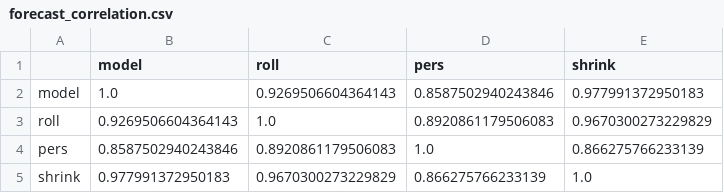
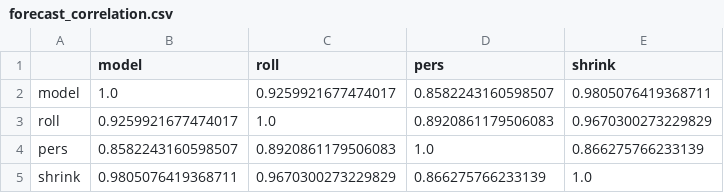
Before and after one commit to gigichen880/26W_M279, a CSV file: results/regime_covariance/figs/statistical_comparison/forecast_correlation.csv, drawn as a sheet.

Commit message:
updated results

```diff
--- a/results/regime_covariance/figs/statistical_comparison/forecast_correlation.csv
+++ b/results/regime_covariance/figs/statistical_comparison/forecast_correlation.csv
@@ -1,5 +1,5 @@
 ,model,roll,pers,shrink
-model,1.0,0.9269506604364143,0.8587502940243846,0.977991372950183
-roll,0.9269506604364143,1.0,0.8920861179506083,0.9670300273229829
-pers,0.8587502940243846,0.8920861179506083,1.0,0.866275766233139
-shrink,0.977991372950183,0.9670300273229829,0.866275766233139,1.0
+model,1.0,0.9259921677474017,0.8582243160598507,0.9805076419368711
+roll,0.9259921677474017,1.0,0.8920861179506083,0.9670300273229829
+pers,0.8582243160598507,0.8920861179506083,1.0,0.866275766233139
+shrink,0.9805076419368711,0.9670300273229829,0.866275766233139,1.0
```
Also changed, not shown: results/regime_covariance/report.csv, 17 other files.
